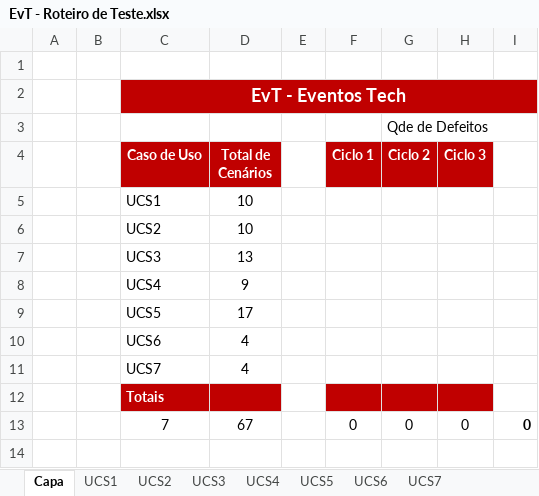
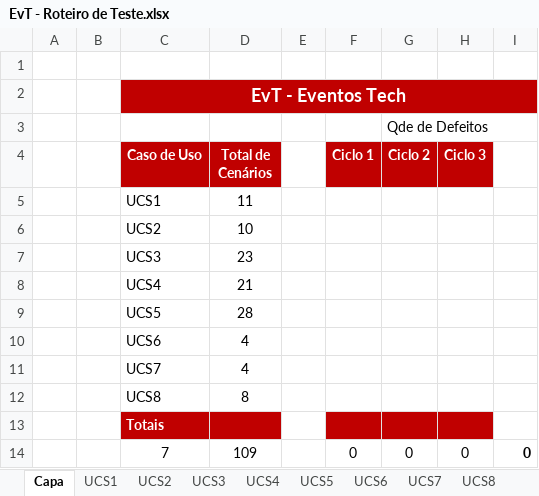
Before and after one commit to LindmanBassi/EvT---Eventos-Tech, an Excel workbook: 4.Teste/EvT - Roteiro de Teste.xlsx, sheet Capa, drawn as a sheet; values as stored, in another font and other column widths than the file's, no borders; addresses are those after the commit; the diff names each change by its address in the sheet, - before the commit and + after, or states it on an @@ line.

```diff
--- a/4.Teste/EvT - Roteiro de Teste.xlsx (sheet Capa)
+++ b/4.Teste/EvT - Roteiro de Teste.xlsx (sheet Capa)
+sheet tab: UCS8
-D5 (Total de Cenários): 10
+D5 (Total de Cenários): 11
-D7 (Total de Cenários): 13
+D7 (Total de Cenários): 23
-D8 (Total de Cenários): 9
+D8 (Total de Cenários): 21
-D9 (Total de Cenários): 17
+D9 (Total de Cenários): 28
+row 12:  |  | UCS8 | 8
-D14 (Total de Cenários): 67
+D14 (Total de Cenários): 109
```
Also changed, not shown: sheet UCS5, sheet UCS4, sheet UCS3, sheet UCS1, sheet UCS2, sheet UCS7, formulas that keep their value, 1 other file.
